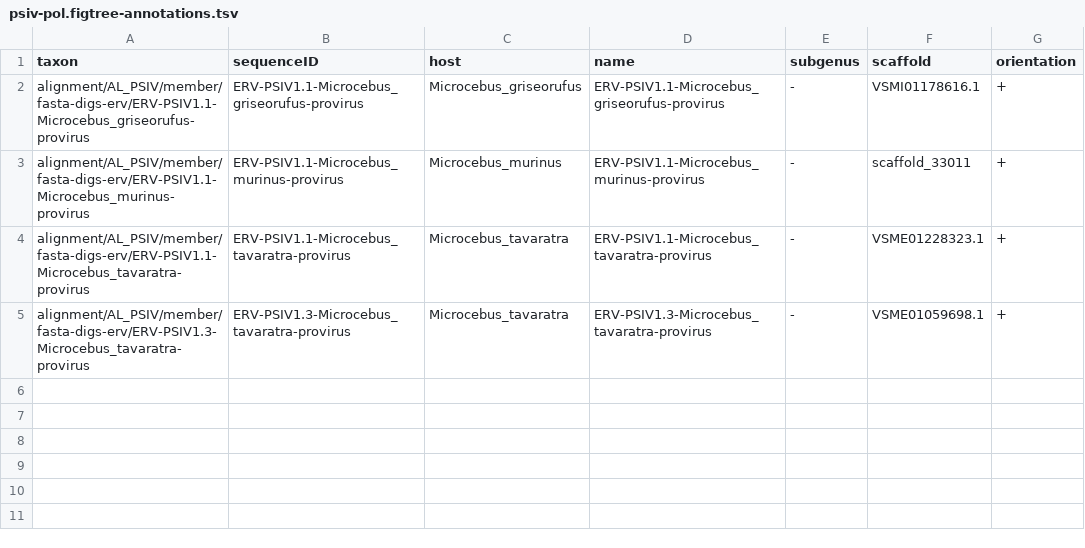
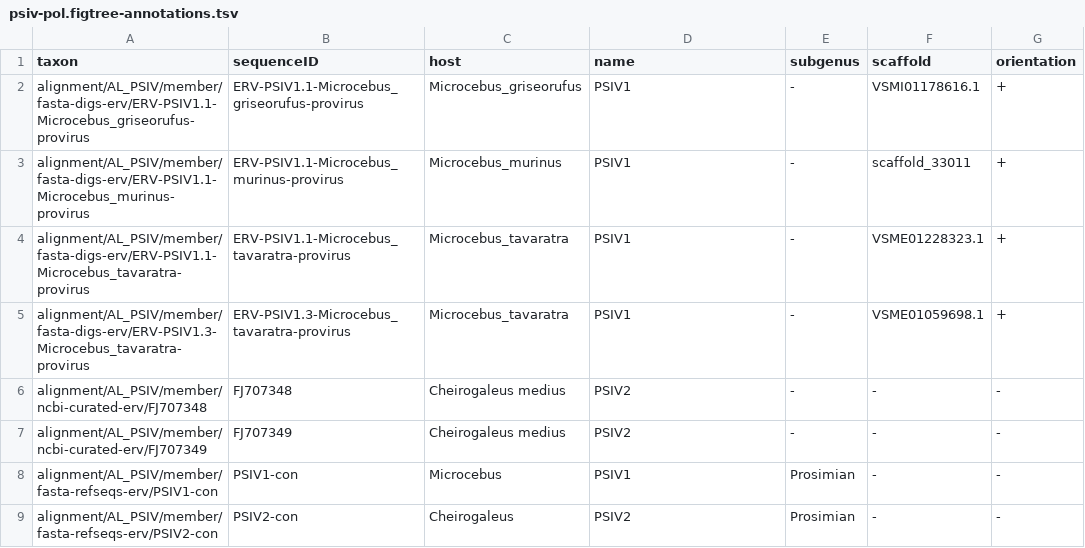
Before and after one commit to giffordlabcvr/Lentivirus-GLUE, a TSV file: trees/erv-lineage/psiv-pol.figtree-annotations.tsv, drawn as a sheet.

```diff
--- a/trees/erv-lineage/psiv-pol.figtree-annotations.tsv
+++ b/trees/erv-lineage/psiv-pol.figtree-annotations.tsv
@@ -1,5 +1,9 @@
 taxon	sequenceID	host	name	subgenus	scaffold	orientation
-alignment/AL_PSIV/member/fasta-digs-erv/ERV-PSIV1.1-Microcebus_griseorufus-provirus	ERV-PSIV1.1-Microcebus_griseorufus-provirus	Microcebus_griseorufus	ERV-PSIV1.1-Microcebus_griseorufus-provirus	-	VSMI01178616.1	+
-alignment/AL_PSIV/member/fasta-digs-erv/ERV-PSIV1.1-Microcebus_murinus-provirus	ERV-PSIV1.1-Microcebus_murinus-provirus	Microcebus_murinus	ERV-PSIV1.1-Microcebus_murinus-provirus	-	scaffold_33011	+
-alignment/AL_PSIV/member/fasta-digs-erv/ERV-PSIV1.1-Microcebus_tavaratra-provirus	ERV-PSIV1.1-Microcebus_tavaratra-provirus	Microcebus_tavaratra	ERV-PSIV1.1-Microcebus_tavaratra-provirus	-	VSME01228323.1	+
-alignment/AL_PSIV/member/fasta-digs-erv/ERV-PSIV1.3-Microcebus_tavaratra-provirus	ERV-PSIV1.3-Microcebus_tavaratra-provirus	Microcebus_tavaratra	ERV-PSIV1.3-Microcebus_tavaratra-provirus	-	VSME01059698.1	+
+alignment/AL_PSIV/member/fasta-digs-erv/ERV-PSIV1.1-Microcebus_griseorufus-provirus	ERV-PSIV1.1-Microcebus_griseorufus-provirus	Microcebus_griseorufus	PSIV1	-	VSMI01178616.1	+
+alignment/AL_PSIV/member/fasta-digs-erv/ERV-PSIV1.1-Microcebus_murinus-provirus	ERV-PSIV1.1-Microcebus_murinus-provirus	Microcebus_murinus	PSIV1	-	scaffold_33011	+
+alignment/AL_PSIV/member/fasta-digs-erv/ERV-PSIV1.1-Microcebus_tavaratra-provirus	ERV-PSIV1.1-Microcebus_tavaratra-provirus	Microcebus_tavaratra	PSIV1	-	VSME01228323.1	+
+alignment/AL_PSIV/member/fasta-digs-erv/ERV-PSIV1.3-Microcebus_tavaratra-provirus	ERV-PSIV1.3-Microcebus_tavaratra-provirus	Microcebus_tavaratra	PSIV1	-	VSME01059698.1	+
+alignment/AL_PSIV/member/ncbi-curated-erv/FJ707348	FJ707348	Cheirogaleus medius	PSIV2	-	-	-
+alignment/AL_PSIV/member/ncbi-curated-erv/FJ707349	FJ707349	Cheirogaleus medius	PSIV2	-	-	-
+alignment/AL_PSIV/member/fasta-refseqs-erv/PSIV1-con	PSIV1-con	Microcebus	PSIV1	Prosimian	-	-
+alignment/AL_PSIV/member/fasta-refseqs-erv/PSIV2-con	PSIV2-con	Cheirogaleus	PSIV2	Prosimian	-	-
```
Also changed, not shown: trees/erv-lineage/psiv-gag.figtree-annotations.tsv, trees/erv-lineage/psiv-ltr.figtree-annotations.tsv, 35 other files.
